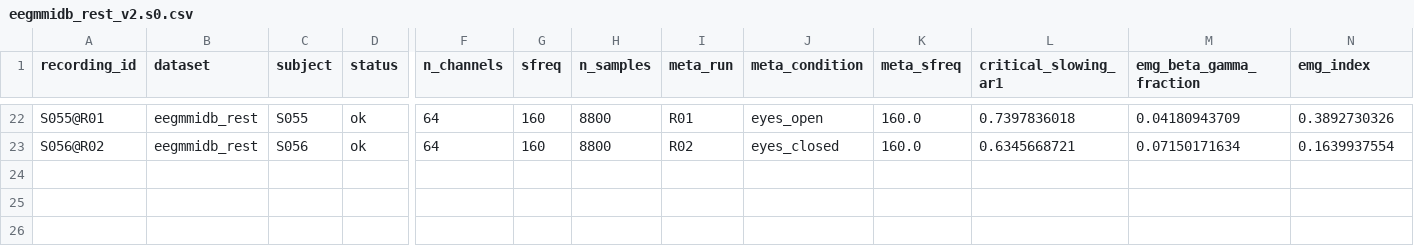
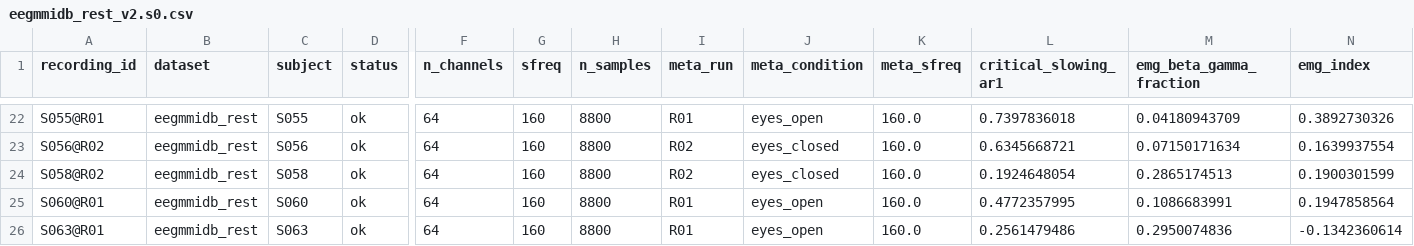
Before and after one commit to dgkenn/Codex-playground-, a CSV file: bsde/results/eegmmidb_rest_v2.s0.csv, drawn as a sheet; only a part is shown, gaps mark what is left out; rows hold the shown columns only; the diff names each change by its address in the sheet, - before the commit and + after, or states it on an @@ line.

```diff
--- a/bsde/results/eegmmidb_rest_v2.s0.csv
+++ b/bsde/results/eegmmidb_rest_v2.s0.csv
+row 24: S058@R02 | eegmmidb_rest | S058 | ok | 64 | 160 | 8800 | R02 | eyes_closed | 160.0 | 0.1924648054 | 0.2865174513 | 0.1900301599
+row 25: S060@R01 | eegmmidb_rest | S060 | ok | 64 | 160 | 8800 | R01 | eyes_open | 160.0 | 0.4772357995 | 0.1086683991 | 0.1947858564
+row 26: S063@R01 | eegmmidb_rest | S063 | ok | 64 | 160 | 8800 | R01 | eyes_open | 160.0 | 0.2561479486 | 0.2950074836 | -0.1342360614
```
Also changed, not shown: bsde/results/eegmmidb_rest_v2.s1.csv, bsde/results/eegmmidb_rest_v2.s2.csv, 2 other files.
